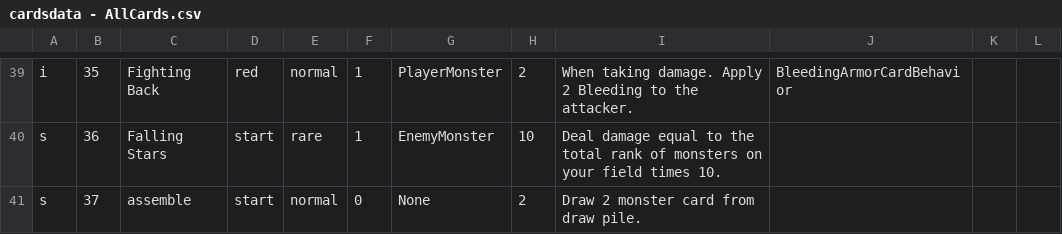
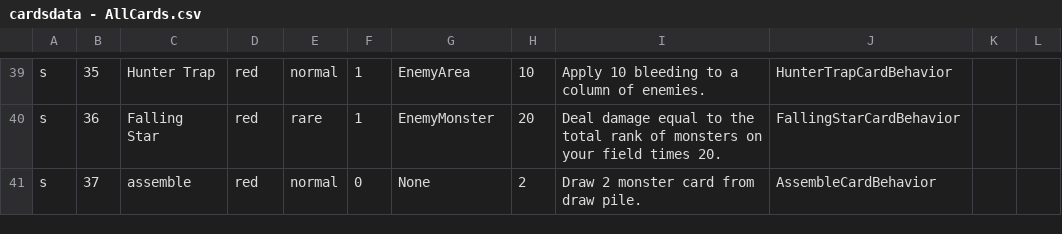
Before and after one commit to killua-y/MonsterLab, a CSV file: Assets/Datas/cardsdata - AllCards.csv, drawn as a sheet; only a part is shown, gaps mark what is left out; the diff covers the shown part only; the diff names each change by its address in the sheet, - before the commit and + after, or states it on an @@ line.

```diff
--- a/Assets/Datas/cardsdata - AllCards.csv
+++ b/Assets/Datas/cardsdata - AllCards.csv
-A39: i
+A39: s
-C39: Fighting Back
+C39: Hunter Trap
-G39: PlayerMonster
+G39: EnemyArea
-H39: 2
+H39: 10
-I39: When taking damage. Apply 2 Bleeding to the attacker.
+I39: Apply 10 bleeding to a column of enemies.
-J39: BleedingArmorCardBehavior
+J39: HunterTrapCardBehavior
-C40: Falling Stars
+C40: Falling Star
-D40:D41: start
+D40:D41: red
-H40: 10
+H40: 20
-I40: …field times 10.
+I40: …field times 20.
-J40: (empty)
+J40: FallingStarCardBehavior
-J41: (empty)
+J41: AssembleCardBehavior
```
Also changed, not shown: 127 edited cells elsewhere in this file, Assets/Datas/cardsdata - Keyword.csv, 13 other files.
